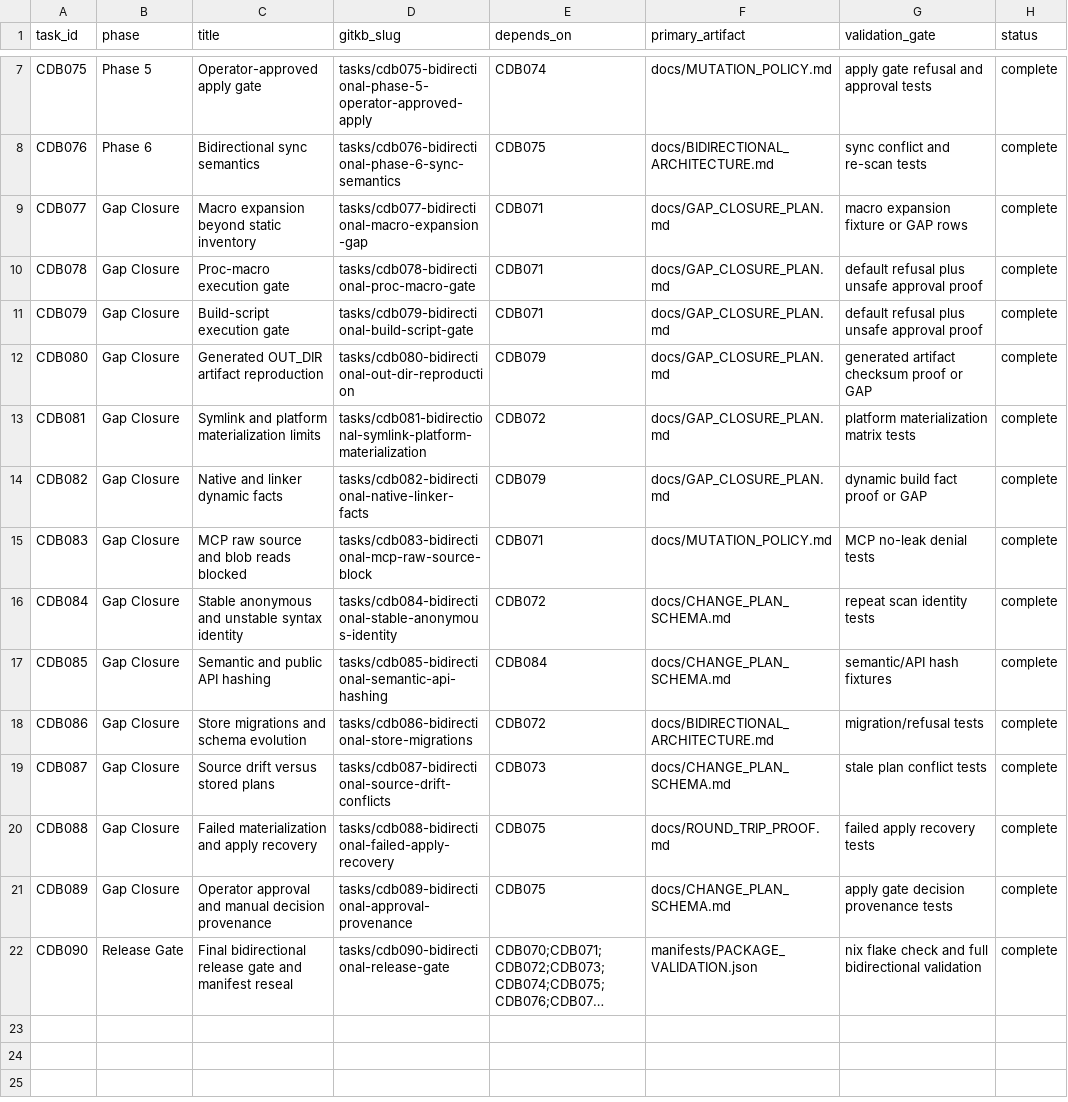
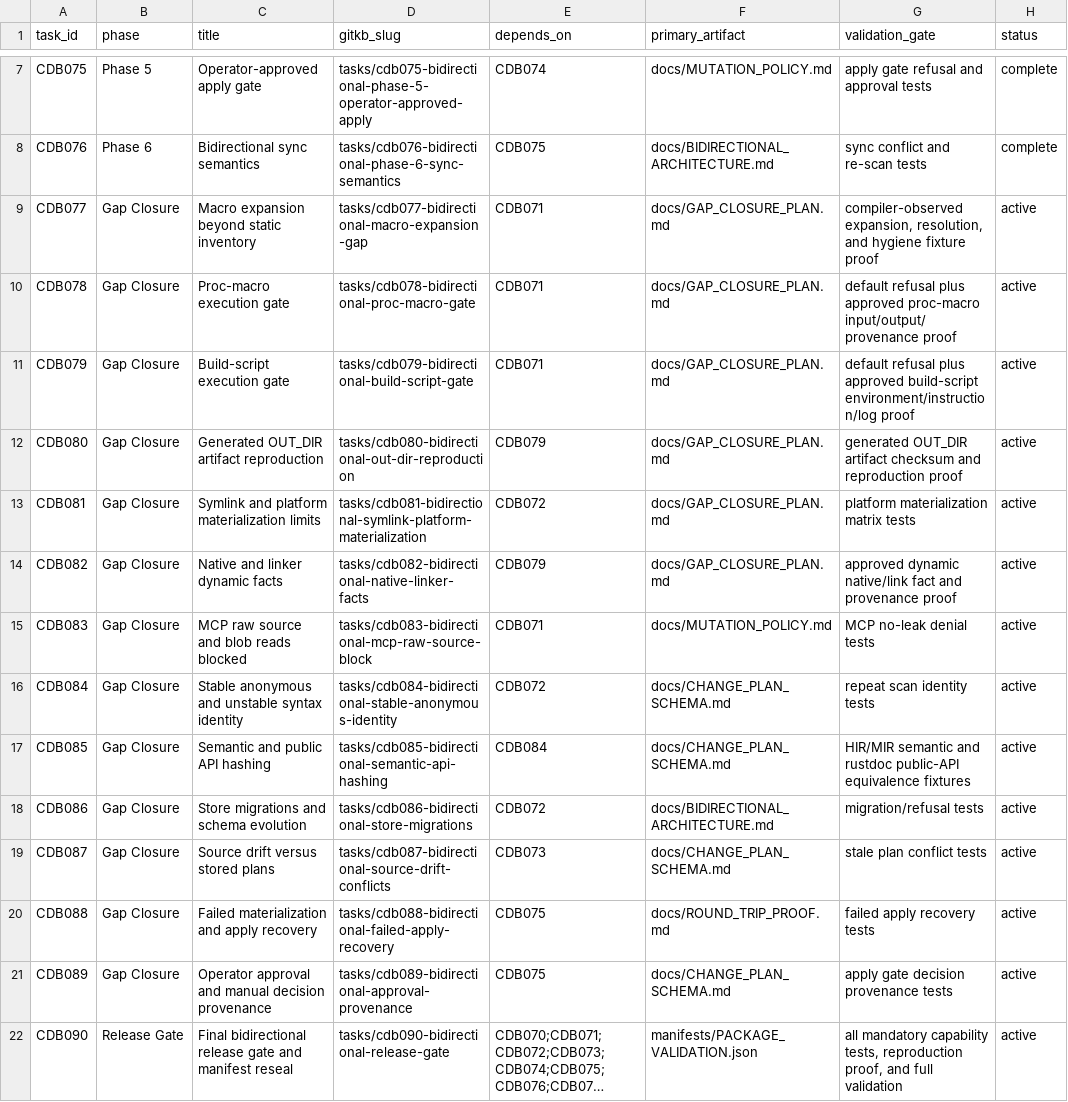
Before and after one commit to FlexNetOS/nu_plugin, a CSV file: execution/BIDIRECTIONAL_TASK_GRAPH.csv, drawn as a sheet; only a part is shown, gaps mark what is left out; long unchanged cells end in …; the diff names each change by its address in the sheet, - before the commit and + after, or states it on an @@ line.

```diff
--- a/execution/BIDIRECTIONAL_TASK_GRAPH.csv
+++ b/execution/BIDIRECTIONAL_TASK_GRAPH.csv
-G9 (validation_gate): macro expansion fixture or GAP rows
+G9 (validation_gate): compiler-observed expansion, resolution, and hygiene fixture proof
-H9:H22 (status): complete
+H9:H22 (status): active
-G10 (validation_gate): …refusal plus unsafe approval proof
+G10 (validation_gate): …refusal plus approved proc-macro input/output/provenance proof
-G11 (validation_gate): …refusal plus unsafe approval proof
+G11 (validation_gate): …refusal plus approved build-script environment/instruction/log proof
-G12 (validation_gate): generated artifact checksum proof or GAP
+G12 (validation_gate): generated OUT_DIR artifact checksum and reproduction proof
-G14 (validation_gate): dynamic build fact proof or GAP
+G14 (validation_gate): approved dynamic native/link fact and provenance proof
-G17 (validation_gate): semantic/API hash fixtures
+G17 (validation_gate): HIR/MIR semantic and rustdoc public-API equivalence fixtures
-G22 (validation_gate): nix flake check and full bidirectional validation
+G22 (validation_gate): all mandatory capability tests, reproduction proof, and full validation
```
Also changed, not shown: 11 other files.
